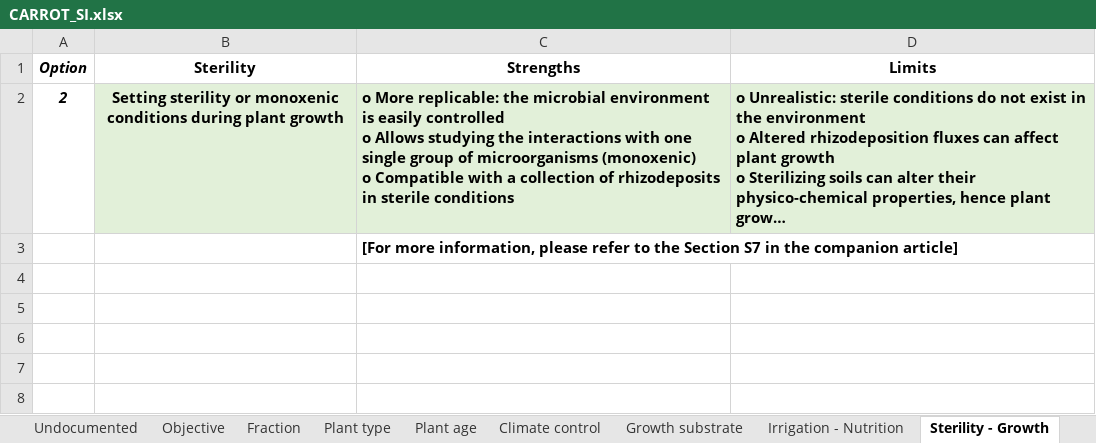
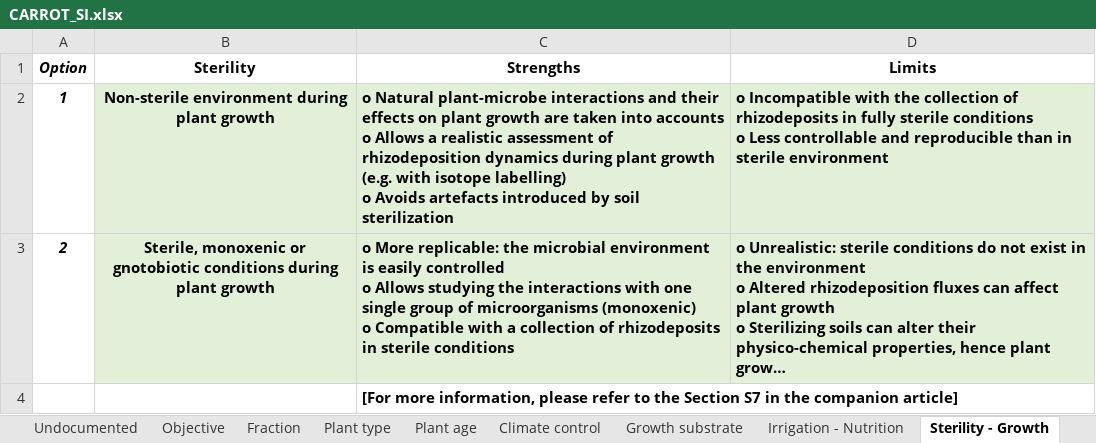
Before and after one commit to frees86/carrot, an Excel workbook: source/CARROT_SI.xlsx, sheet Sterility - Growth, drawn as a sheet; long unchanged cells end in …; values as stored, in another font and other column widths than the file's, no borders; addresses are those after the commit; ↵ is a line break in a cell; the diff names each change by its address in the sheet, - before the commit and + after, or states it on an @@ line.

```diff
--- a/source/CARROT_SI.xlsx (sheet Sterility - Growth)
+++ b/source/CARROT_SI.xlsx (sheet Sterility - Growth)
+row 2: 1 | Non-sterile environment during plant growth | o Natural plant-microbe interactions and their effects on plant growth are taken into accounts ↵ o Allows a realistic assessment of rhizodeposition dynamics during plant growth (e.g. with isotope labelling) ↵ o Avoids artefacts introduced by soil sterilization | o Incompatible with the collection of rhizodeposits in fully sterile conditions ↵ o Less controllable and reproducible than in sterile environment
-B3 (Sterility): Setting sterility or monoxenic conditions during…
+B3 (Sterility): Sterile, monoxenic or gnotobiotic conditions during…
```
Also changed, not shown: sheet Sterility - Collection, sheet Processing type, sheet Imaging, sheet Filtration, sheet Centrifugation, sheet Collection technique, 3 more sheets, 5 other files.
